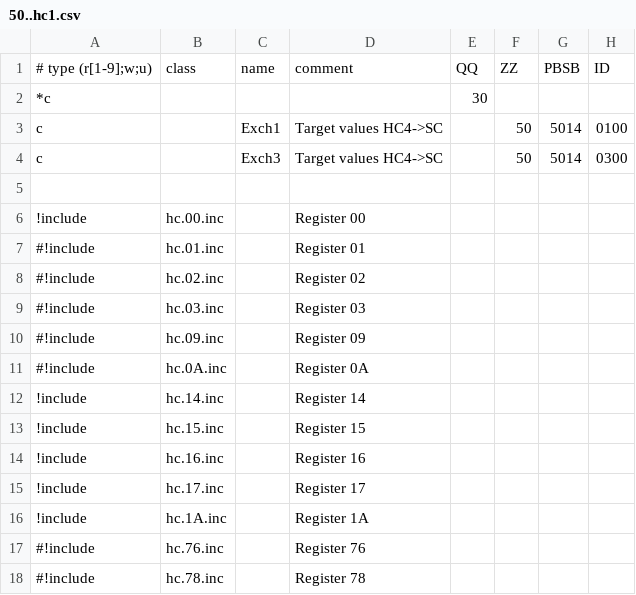
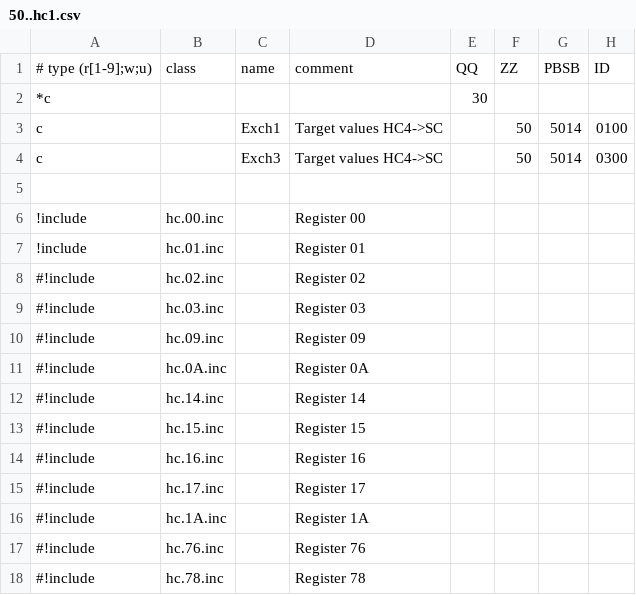
Before and after one commit to aghulas/ebusd-configuration-weishaupt, a CSV file: weishaupt/50..hc1.csv, drawn as a sheet; only a part is shown; the diff names each change by its address in the sheet, - before the commit and + after, or states it on an @@ line.

Commit message:
Update 50..hc1.csv

```diff
--- a/weishaupt/50..hc1.csv
+++ b/weishaupt/50..hc1.csv
-A7: #!include
+A7: !include
-A12:A16: !include
+A12:A16: #!include
```
